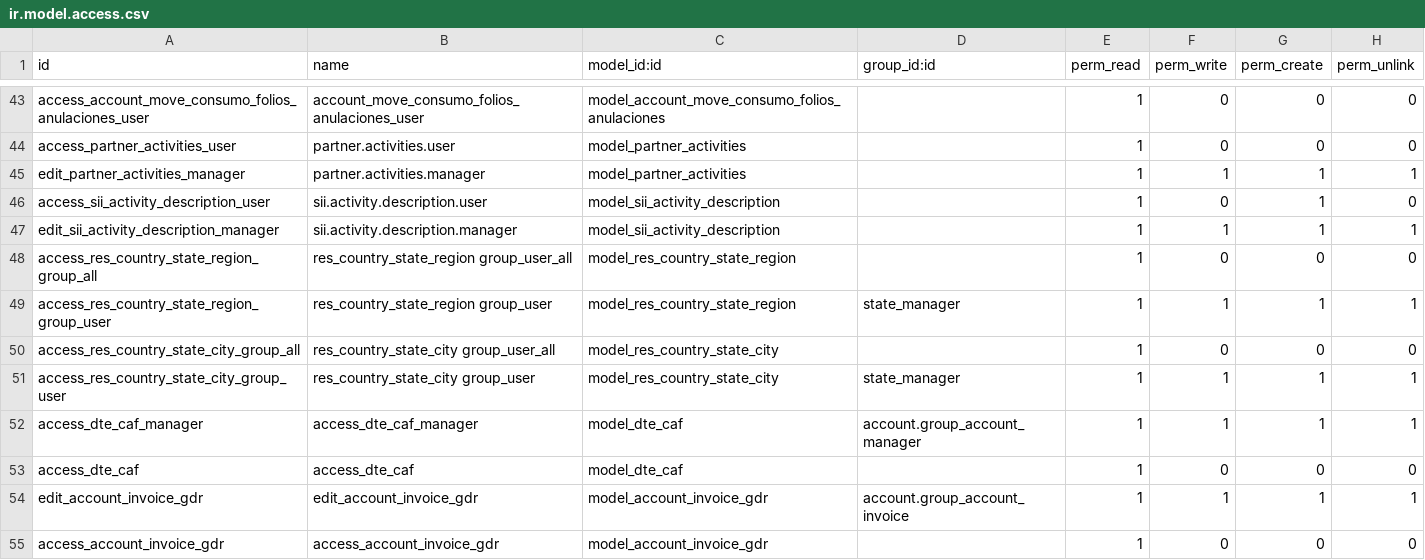
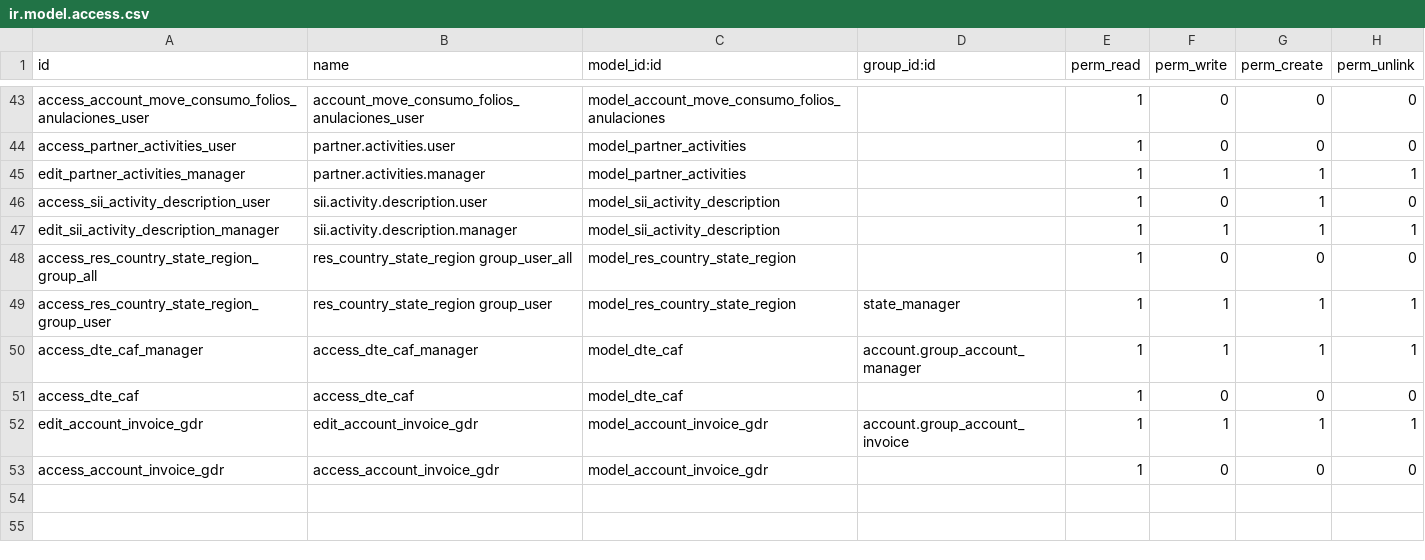
Before and after one commit to dansanti/l10n_cl_fe, a CSV file: security/ir.model.access.csv, drawn as a sheet; only a part is shown, gaps mark what is left out; the diff names each change by its address in the sheet, - before the commit and + after, or states it on an @@ line.

Commit message:
[IMP]Uso de Módulo nativo de city de odoo
close #3

Para actualizar a esta versión recomiendo seguir el proceso que describo aquí https://globalresponse.cl/blog/nuestro-blog-1/post/l10n-cl-fe-v-11-0-0-1-0-57

```diff
--- a/security/ir.model.access.csv
+++ b/security/ir.model.access.csv
-row 50: access_res_country_state_city_group_all | res_country_state_city group_user_all | model_res_country_state_city |  | 1 | 0 | 0 | 0
-row 51: access_res_country_state_city_group_user | res_country_state_city group_user | model_res_country_state_city | state_manager | 1 | 1 | 1 | 1
```
Also changed, not shown: data/sii.regional.offices.csv, 11 other files.
